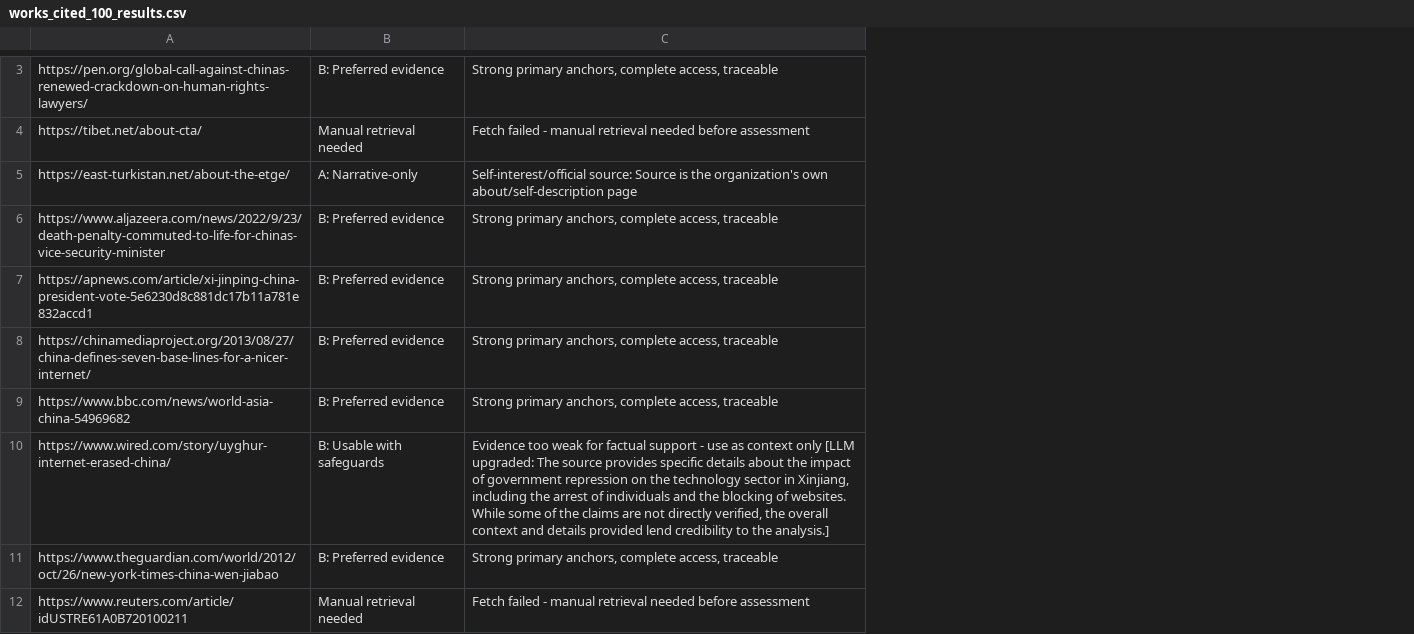
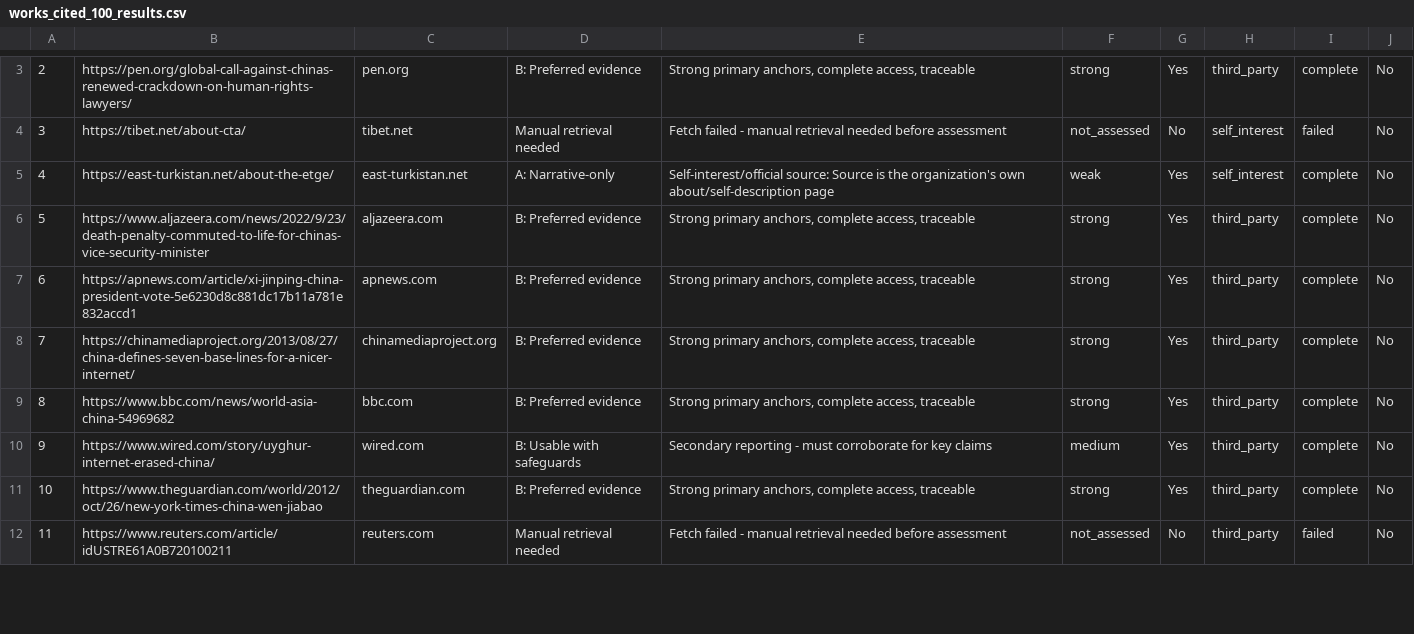
Before and after one commit to hurleywhite/Source-evaluator, a CSV file: v6/works_cited_100_results.csv, drawn as a sheet; only a part is shown, gaps mark what is left out; addresses are those after the commit; the diff covers the shown part only; the diff names each change by its address in the sheet, - before the commit and + after, or states it on an @@ line.

```diff
--- a/v6/works_cited_100_results.csv
+++ b/v6/works_cited_100_results.csv
+column A, rows 3-12: 2 | 3 | 4 | 5 | 6 | 7 | 8 | 9 | 10 | 11
+column C, rows 3-12: pen.org | tibet.net | east-turkistan.net | aljazeera.com | apnews.com | chinamediaproject.org | bbc.com | wired.com | theguardian.com | reuters.com
+column F, rows 3-12: strong | not_assessed | weak | strong | strong | strong | strong | medium | strong | not_assessed
+column G, rows 3-12: Yes | No | Yes | Yes | Yes | Yes | Yes | Yes | Yes | No
+column H, rows 3-12: third_party | self_interest | self_interest | third_party | third_party | third_party | third_party | third_party | third_party | third_party
+column I, rows 3-12: complete | failed | complete | complete | complete | complete | complete | complete | complete | failed
+column J, rows 3-12: all No
-E10: Evidence too weak for factual support - use as context only [LLM upgraded: The source provides specific details about the impact of government repression on the technology sector in Xinjiang, including the arrest of individuals and the blocking of websites. While some of the claims are not directly verified, the overall context and details provided lend credibility to the analysis.]
+E10: Secondary reporting - must corroborate for key claims
```
Also changed, not shown: 1 added row, 1 removed row and 25 edited cells elsewhere in this file, 2 other files.
